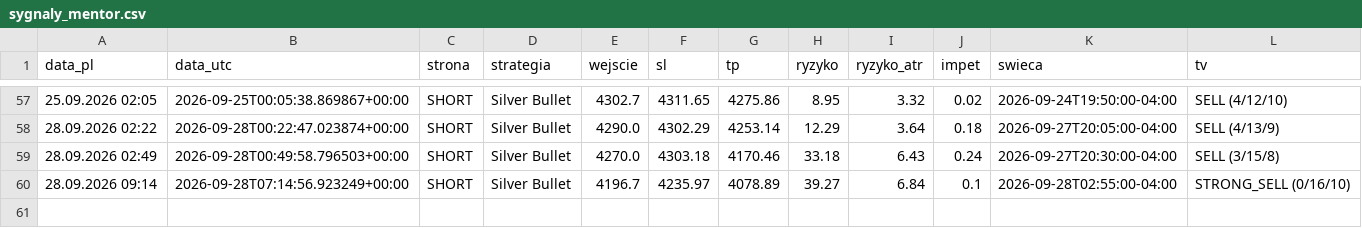
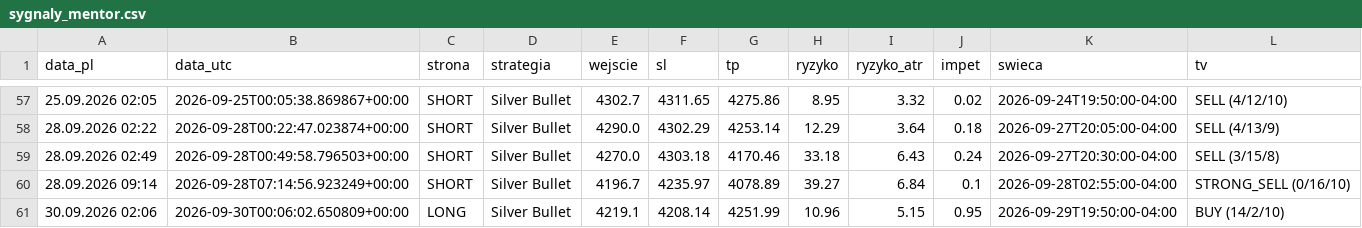
Before and after one commit to Aslaf2/sygna-y-bot, a CSV file: zloty-mentor/sygnaly_mentor.csv, drawn as a sheet; only a part is shown, gaps mark what is left out.

```diff
--- a/zloty-mentor/sygnaly_mentor.csv
+++ b/zloty-mentor/sygnaly_mentor.csv
@@ -60 +60,2 @@ data_pl,data_utc,strona,strategia,wejscie,sl,tp,ryzyko,ryzyko_atr,impet,swieca,t
 28.09.2026 09:14,2026-09-28T07:14:56.923249+00:00,SHORT,Silver Bullet,4196.7,4235.97,4078.89,39.27,6.84,0.1,2026-09-28T02:55:00-04:00,STRONG_SELL (0/16/10)
+30.09.2026 02:06,2026-09-30T00:06:02.650809+00:00,LONG,Silver Bullet,4219.1,4208.14,4251.99,10.96,5.15,0.95,2026-09-29T19:50:00-04:00,BUY (14/2/10)
```
Also changed, not shown: 2 other files.
